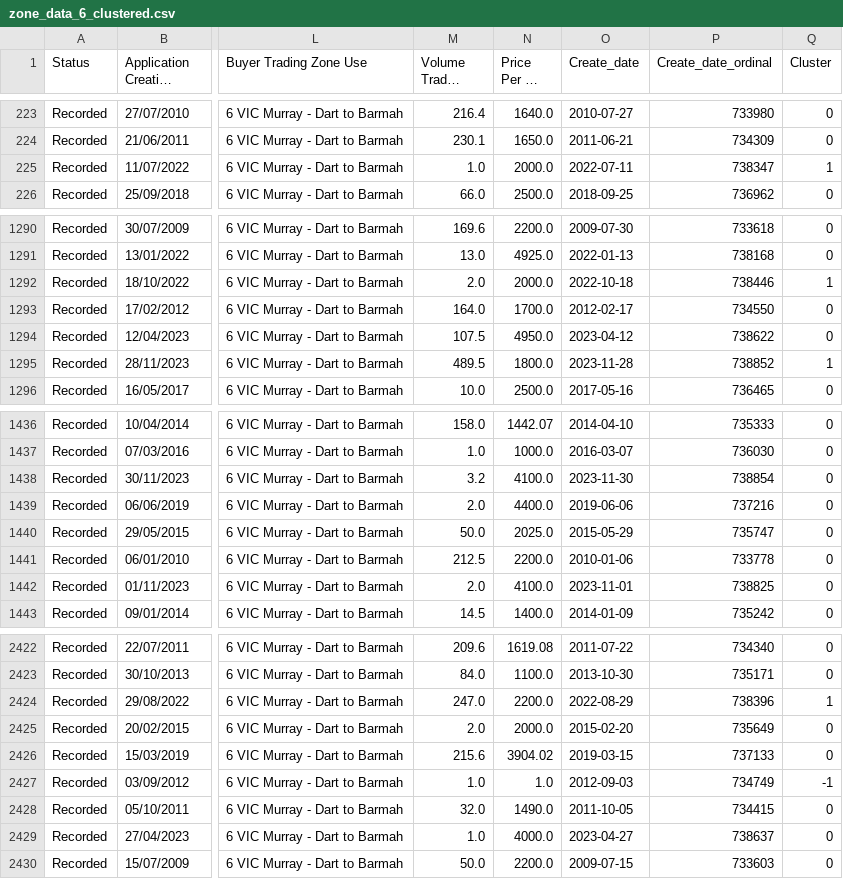
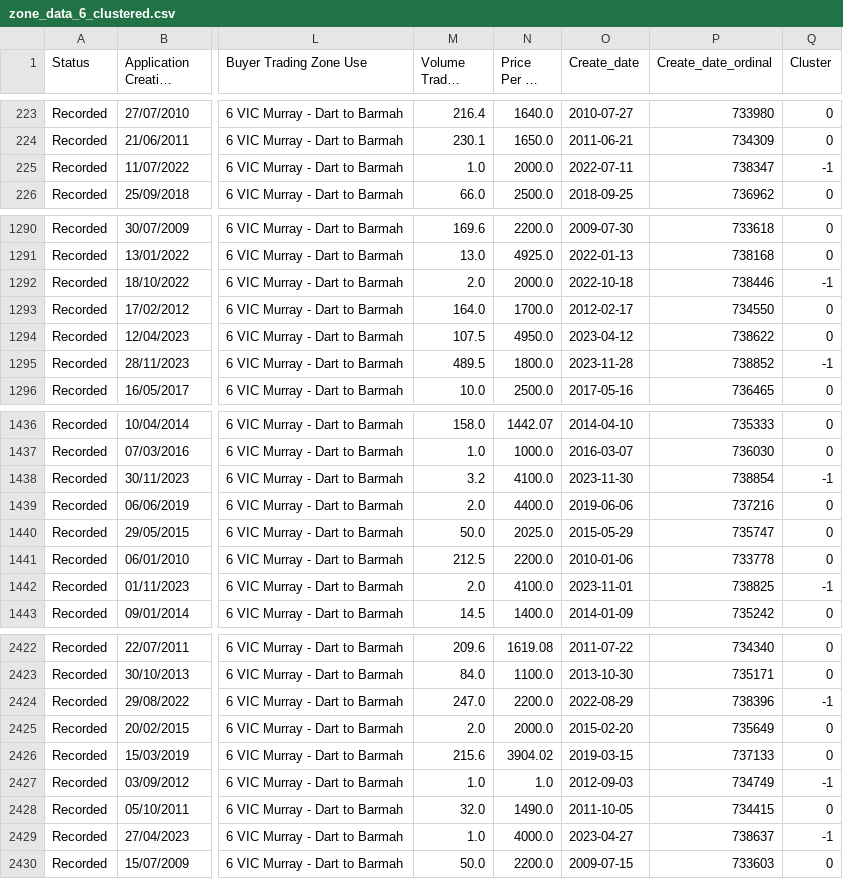
Before and after one commit to ELEN-Workshops-and-LDI/LDI-ML, a CSV file: Water_data/zone_data_6_clustered.csv, drawn as a sheet; only a part is shown, gaps mark what is left out; long unchanged cells end in …; the diff covers the shown part only; the diff names each change by its address in the sheet, - before the commit and + after, or states it on an @@ line.

```diff
--- a/Water_data/zone_data_6_clustered.csv
+++ b/Water_data/zone_data_6_clustered.csv
-Q225 (Cluster): 1
+Q225 (Cluster): -1
-Q1292 (Cluster): 1
+Q1292 (Cluster): -1
-Q1295 (Cluster): 1
+Q1295 (Cluster): -1
-Q1438 (Cluster): 0
+Q1438 (Cluster): -1
-Q1442 (Cluster): 0
+Q1442 (Cluster): -1
-Q2424 (Cluster): 1
+Q2424 (Cluster): -1
-Q2429 (Cluster): 0
+Q2429 (Cluster): -1
```
Also changed, not shown: 44 edited cells elsewhere in this file, 8 other files.
